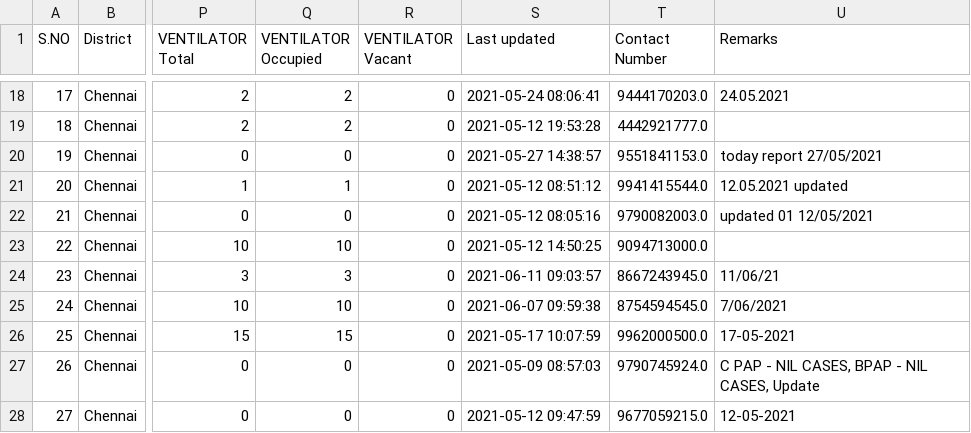
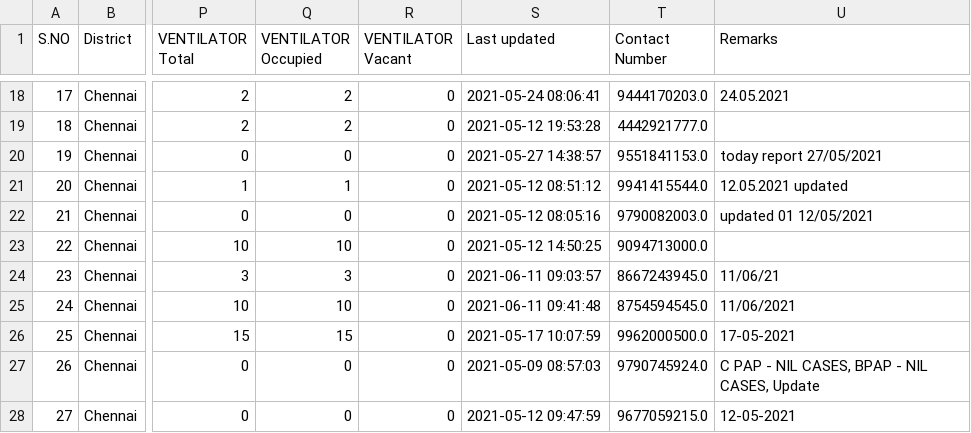
Before and after one commit to stopcoronatn/stopcoronatn.github.io, a CSV file: data/beds.csv, drawn as a sheet; only a part is shown, gaps mark what is left out; the diff covers the shown part only; the diff names each change by its address in the sheet, - before the commit and + after, or states it on an @@ line.

```diff
--- a/data/beds.csv
+++ b/data/beds.csv
-S25 (Last updated): 2021-06-07 09:59:38
+S25 (Last updated): 2021-06-11 09:41:48
-U25 (Remarks): 7/06/2021
+U25 (Remarks): 11/06/2021
```
Also changed, not shown: 35 edited cells elsewhere in this file.
